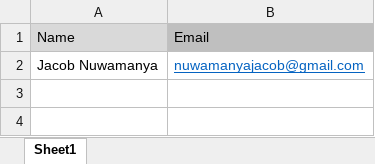
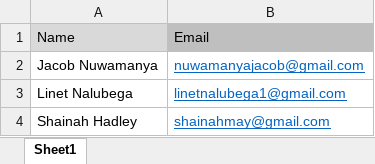
Before and after one commit to cohortSix/project, an Excel workbook: cohort_Emails.xlsx, sheet Sheet1, drawn as a sheet; values as stored, in another font and other column widths than the file's, no borders; the diff names each change by its address in the sheet, - before the commit and + after, or states it on an @@ line.

Commit message:
added email address

```diff
--- a/cohort_Emails.xlsx (sheet Sheet1)
+++ b/cohort_Emails.xlsx (sheet Sheet1)
+row 3: Linet Nalubega | linetnalubega1@gmail.com
+row 4: Shainah Hadley | shainahmay@gmail.com
```
Also changed, not shown: 1 other file.
